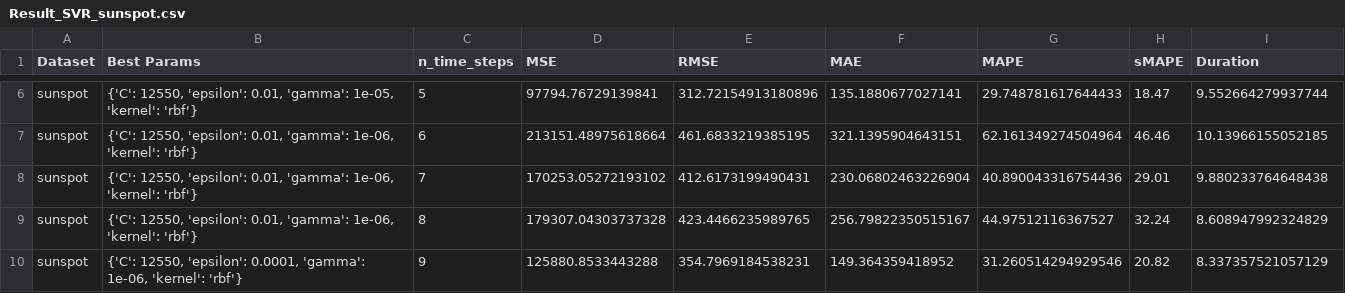
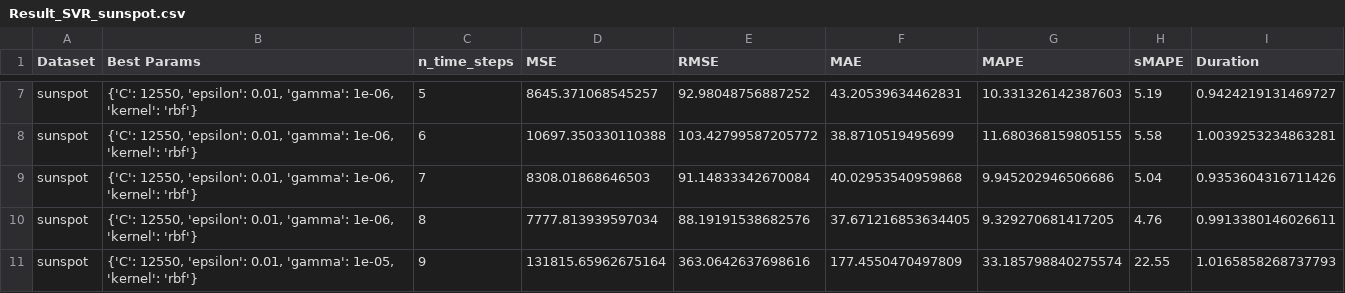
Before and after one commit to edmilsondejesus/stl-arima-svr-lstm, a CSV file: results/Result_SVR_sunspot.csv, drawn as a sheet; only a part is shown, gaps mark what is left out; addresses are those after the commit; the diff covers the shown part only; the diff names each change by its address in the sheet, - before the commit and + after, or states it on an @@ line.

```diff
--- a/results/Result_SVR_sunspot.csv
+++ b/results/Result_SVR_sunspot.csv
-B7 (Best Params): …0.01, 'gamma': 1e-05, 'kernel': 'rbf'}
+B7 (Best Params): …0.01, 'gamma': 1e-06, 'kernel': 'rbf'}
-D7 (MSE): 97794.76729139841
+D7 (MSE): 8645.371068545257
-E7 (RMSE): 312.72154913180896
+E7 (RMSE): 92.98048756887252
-F7 (MAE): 135.1880677027141
+F7 (MAE): 43.20539634462831
-G7 (MAPE): 29.748781617644433
+G7 (MAPE): 10.331326142387603
-H7 (sMAPE): 18.47
+H7 (sMAPE): 5.19
-I7 (Duration): 9.552664279937744
+I7 (Duration): 0.9424219131469727
-D8 (MSE): 213151.48975618664
+D8 (MSE): 10697.350330110388
-E8 (RMSE): 461.6833219385195
+E8 (RMSE): 103.42799587205772
-F8 (MAE): 321.1395904643151
+F8 (MAE): 38.8710519495699
-G8 (MAPE): 62.161349274504964
+G8 (MAPE): 11.680368159805155
-H8 (sMAPE): 46.46
+H8 (sMAPE): 5.58
-I8 (Duration): 10.13966155052185
+I8 (Duration): 1.0039253234863281
-D9 (MSE): 170253.05272193102
+D9 (MSE): 8308.01868646503
-E9 (RMSE): 412.6173199490431
+E9 (RMSE): 91.14833342670084
-F9 (MAE): 230.06802463226904
+F9 (MAE): 40.02953540959868
-G9 (MAPE): 40.890043316754436
+G9 (MAPE): 9.945202946506686
-H9 (sMAPE): 29.01
+H9 (sMAPE): 5.04
-I9 (Duration): 9.880233764648438
+I9 (Duration): 0.9353604316711426
-D10 (MSE): 179307.04303737328
+D10 (MSE): 7777.813939597034
-E10 (RMSE): 423.4466235989765
+E10 (RMSE): 88.19191538682576
-F10 (MAE): 256.79822350515167
+F10 (MAE): 37.671216853634405
-G10 (MAPE): 44.97512116367527
+G10 (MAPE): 9.329270681417205
-H10 (sMAPE): 32.24
+H10 (sMAPE): 4.76
-I10 (Duration): 8.608947992324829
+I10 (Duration): 0.9913380146026611
-B11 (Best Params): …12550, 'epsilon': 0.0001, 'gamma': 1e-06, 'kernel': 'rbf'}
+B11 (Best Params): …12550, 'epsilon': 0.01, 'gamma': 1e-05, 'kernel': 'rbf'}
-D11 (MSE): 125880.8533443288
+D11 (MSE): 131815.65962675164
-E11 (RMSE): 354.7969184538231
+E11 (RMSE): 363.0642637698616
-F11 (MAE): 149.364359418952
+F11 (MAE): 177.4550470497809
-G11 (MAPE): 31.260514294929546
+G11 (MAPE): 33.185798840275574
-H11 (sMAPE): 20.82
+H11 (sMAPE): 22.55
-I11 (Duration): 8.337357521057129
+I11 (Duration): 1.0165858268737793
```
Also changed, not shown: 13 added rows and 46 edited cells elsewhere in this file, results/Result_MLP_IBM_stock_prices.csv, results/Result_MLP_TSLA_stock_prices.csv, 19 other files.
